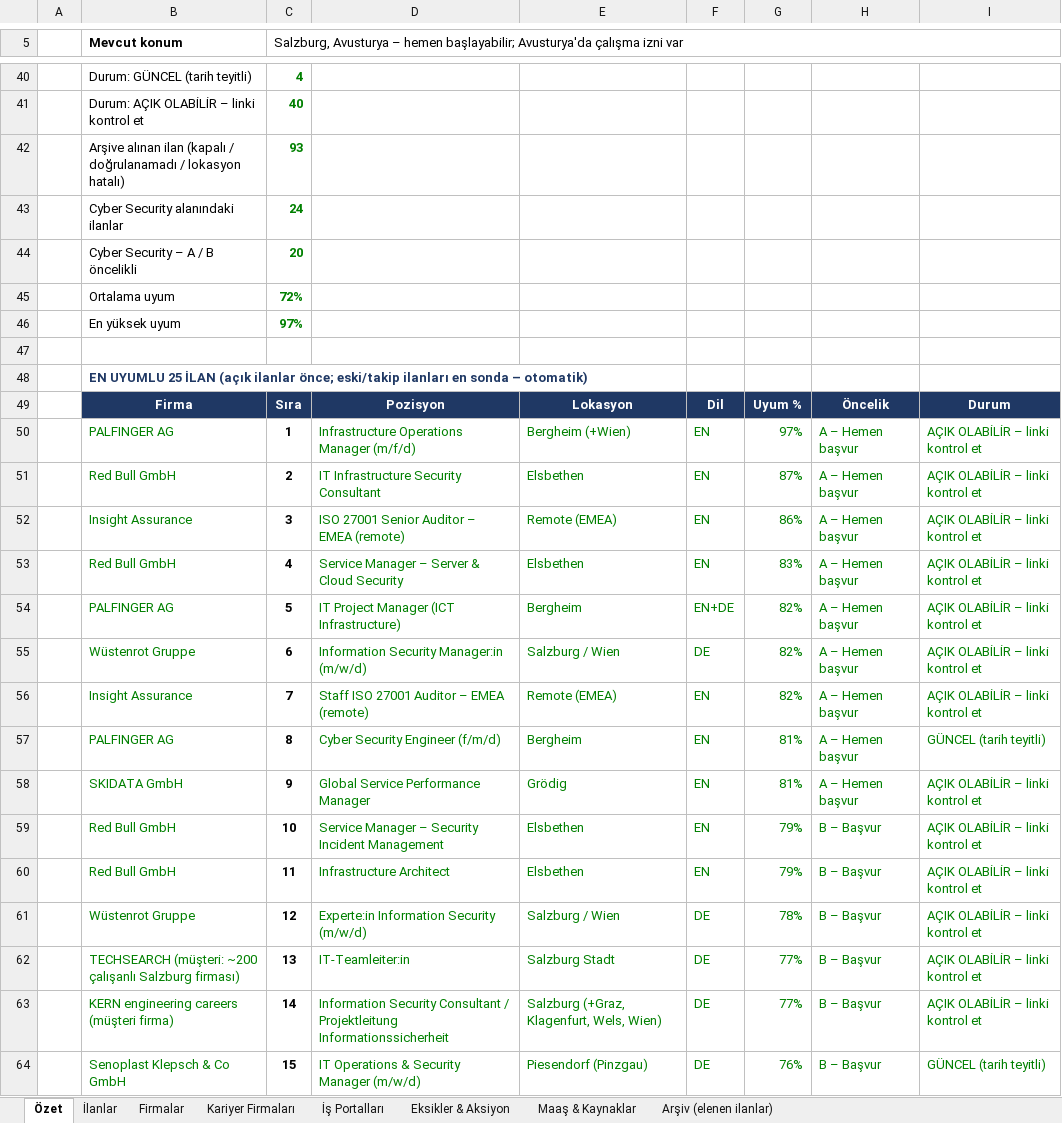
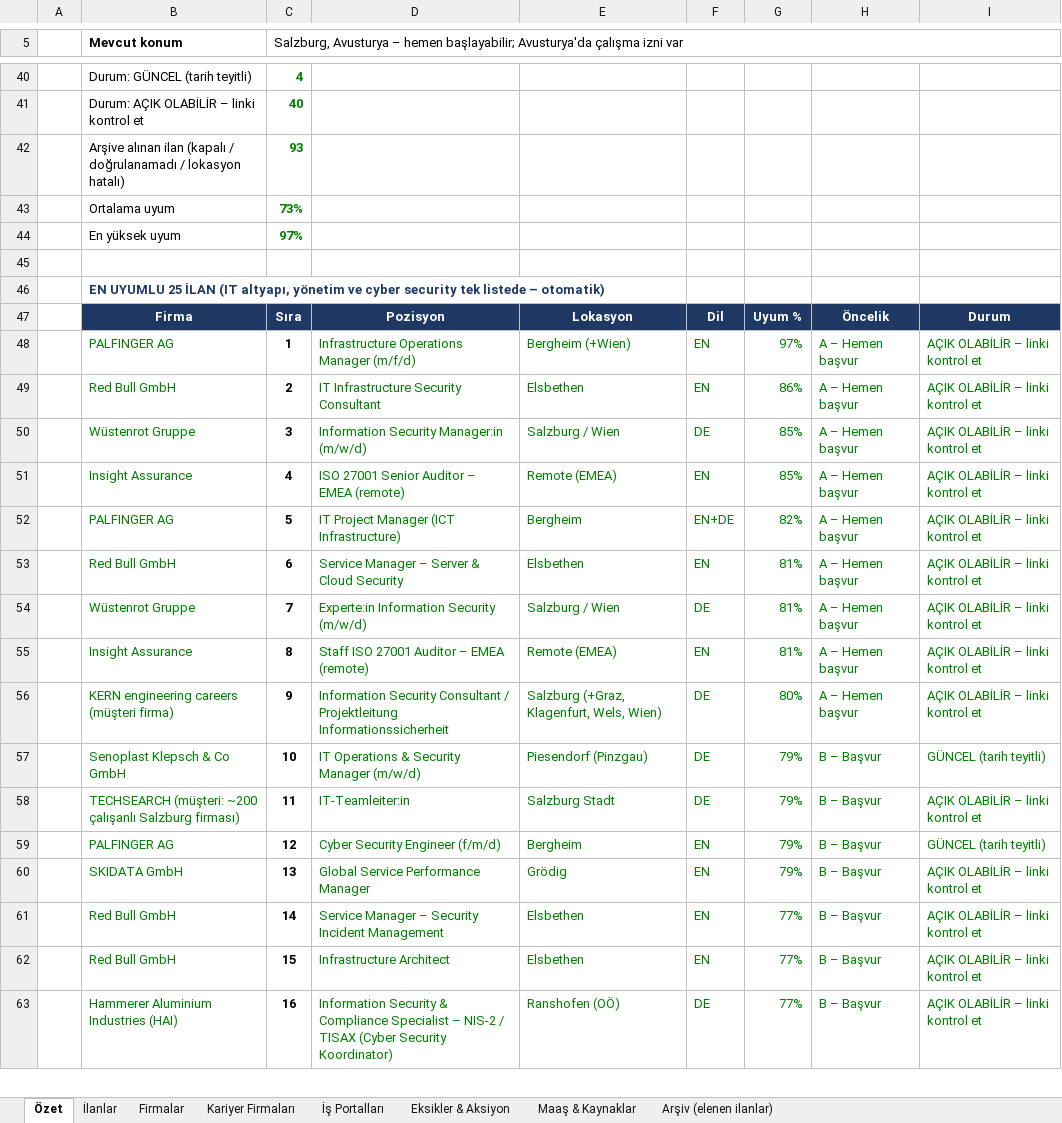
Before and after one commit to hgulbicim/ai-job-search, an Excel workbook: company_research/Salzburg_IT_Is_Firsatlari_Evren_Selvi_2026-09.xlsx, sheet Özet, drawn as a sheet; only a part is shown, gaps mark what is left out; values as stored, in another font and other column widths than the file's, no borders; conditional formats not drawn; removed rows and columns are numbered as before the commit, all else as after; the diff covers the shown part only; the diff names each change by its address in the sheet, - before the commit and + after, or states it on an @@ line.

```diff
--- a/company_research/Salzburg_IT_Is_Firsatlari_Evren_Selvi_2026-09.xlsx (sheet Özet)
+++ b/company_research/Salzburg_IT_Is_Firsatlari_Evren_Selvi_2026-09.xlsx (sheet Özet)
-row 43:  | Cyber Security alanındaki ilanlar | 24
-row 44:  | Cyber Security – A / B öncelikli | 20
-C43: 72%
+C43: 73%
-B46 (Mevcut konum): …25 İLAN (açık ilanlar önce; eski/takip ilanları en sonda – otomatik)
+B46 (Mevcut konum): …25 İLAN (IT altyapı, yönetim ve cyber security tek listede – otomatik)
-G49: 87%
+G49: 86%
+row 50:  | Wüstenrot Gruppe | 3 | Information Security Manager:in (m/w/d) | Salzburg / Wien | DE | 85% | A – Hemen başvur | AÇIK OLABİLİR – linki kontrol et
-C51: 3
+C51: 4
-G51: 86%
+G51: 85%
-row 53:  | Red Bull GmbH | 4 | Service Manager – Server & Cloud Security | Elsbethen | EN | 83% | A – Hemen başvur | AÇIK OLABİLİR – linki kontrol et
+row 53:  | Red Bull GmbH | 6 | Service Manager – Server & Cloud Security | Elsbethen | EN | 81% | A – Hemen başvur | AÇIK OLABİLİR – linki kontrol et
-C54: 6
+C54: 7
-D54: Information Security Manager:in (m/w/d)
+D54: Experte:in Information Security (m/w/d)
-G54:G55: 82%
+G54:G55: 81%
-C55: 7
+C55: 8
+row 56:  | KERN engineering careers (müşteri firma) | 9 | Information Security Consultant / Projektleitung Informationssicherheit | Salzburg (+Graz, Klagenfurt, Wels, Wien) | DE | 80% | A – Hemen başvur | AÇIK OLABİLİR – linki kontrol et
+row 57:  | Senoplast Klepsch & Co GmbH | 10 | IT Operations & Security Manager (m/w/d) | Piesendorf (Pinzgau) | DE | 79% | B – Başvur | GÜNCEL (tarih teyitli)
+row 58:  | TECHSEARCH (müşteri: ~200 çalışanlı Salzburg firması) | 11 | IT-Teamleiter:in | Salzburg Stadt | DE | 79% | B – Başvur | AÇIK OLABİLİR – linki kontrol et
-C59: 8
+C59: 12
-G59:G60: 81%
+G59:G60: 79%
-H59:H60: A – Hemen başvur
+H59:H60: B – Başvur
-C60: 9
+C60: 13
-C61: 10
+C61: 14
-G61:G62: 79%
+G61:G62: 77%
-C62: 11
+C62: 15
-row 61:  | Wüstenrot Gruppe | 12 | Experte:in Information Security (m/w/d) | Salzburg / Wien | DE | 78% | B – Başvur | AÇIK OLABİLİR – linki kontrol et
-row 62:  | TECHSEARCH (müşteri: ~200 çalışanlı Salzburg firması) | 13 | IT-Teamleiter:in | Salzburg Stadt | DE | 77% | B – Başvur | AÇIK OLABİLİR – linki kontrol et
-B63 (Mevcut konum): KERN engineering careers (müşteri firma)
+B63 (Mevcut konum): Hammerer Aluminium Industries (HAI)
-C63: 14
+C63: 16
-D63: Information Security Consultant / Projektleitung Informationssicherheit
+D63: Information Security & Compliance Specialist – NIS-2 / TISAX (Cyber Security Koordinator)
-E63: Salzburg (+Graz, Klagenfurt, Wels, Wien)
+E63: Ranshofen (OÖ)
-row 64:  | Senoplast Klepsch & Co GmbH | 15 | IT Operations & Security Manager (m/w/d) | Piesendorf (Pinzgau) | DE | 76% | B – Başvur | GÜNCEL (tarih teyitli)
```
Also changed, not shown: 3 added rows, 22 removed rows and 17 edited cells elsewhere in this sheet, sheet İlanlar, formulas that keep their value.
